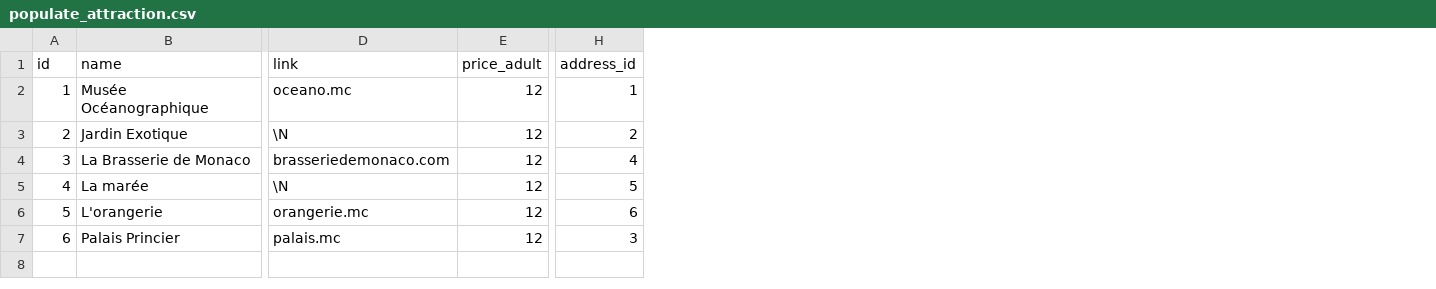
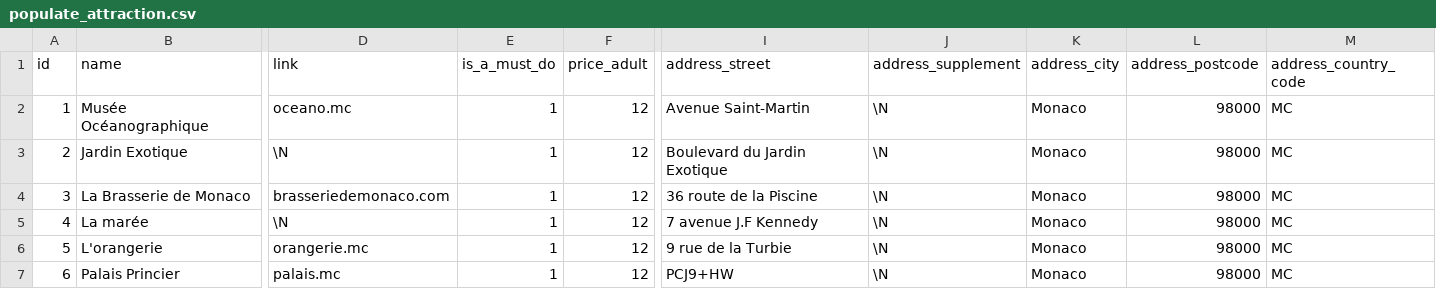
Before and after one commit to f-huang/passberry, a CSV file: populate_attraction.csv, drawn as a sheet; only a part is shown, gaps mark what is left out; removed rows and columns are numbered as before the commit, all else as after; the diff names each change by its address in the sheet, - before the commit and + after, or states it on an @@ line.

```diff
--- a/populate_attraction.csv
+++ b/populate_attraction.csv
+column E (is_a_must_do), rows 2-7: all 1
-column H (address_id), rows 2-7: 1 | 2 | 4 | 5 | 6 | 3
+column I (address_street), rows 2-7: Avenue Saint-Martin | Boulevard du Jardin Exotique | 36 route de la Piscine | 7 avenue J.F Kennedy | 9 rue de la Turbie | PCJ9+HW
+column J (address_supplement), rows 2-7: all \N
+column K (address_city), rows 2-7: all Monaco
+column L (address_postcode), rows 2-7: all 98000
+column M (address_country_code), rows 2-7: all MC
```
Also changed, not shown: populate_partner.csv, populate_user.csv, 1 other file.
